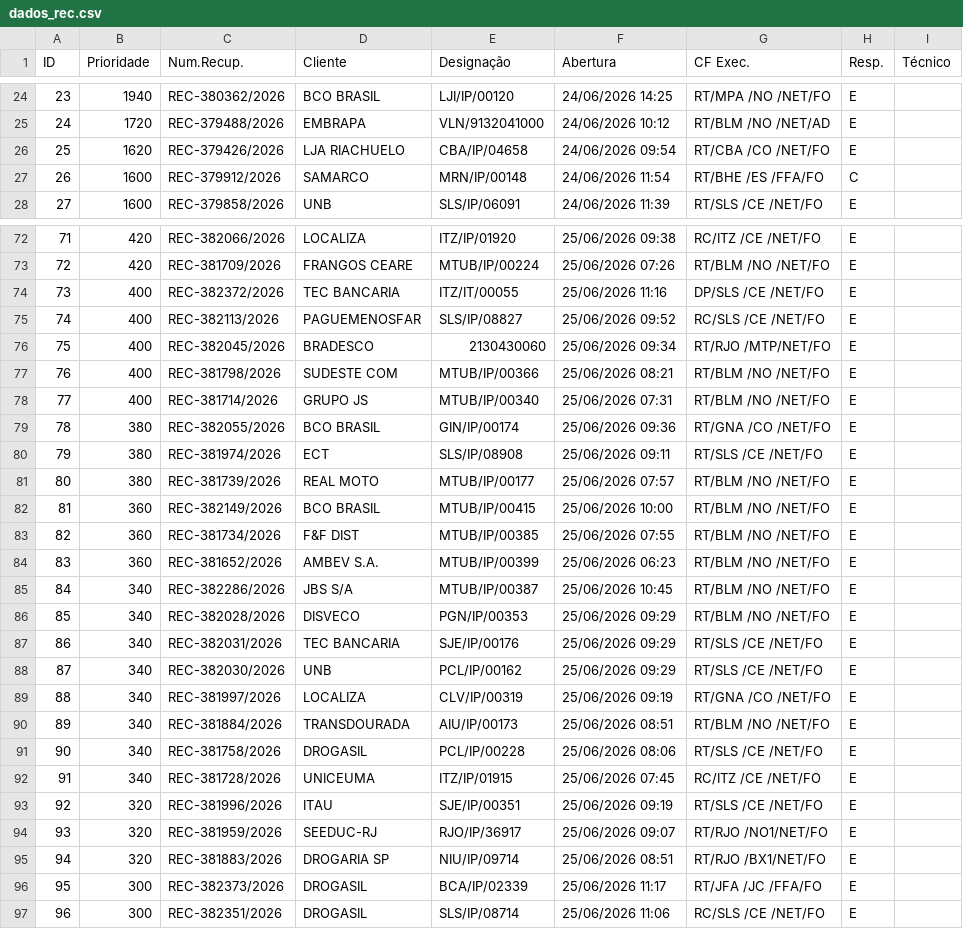
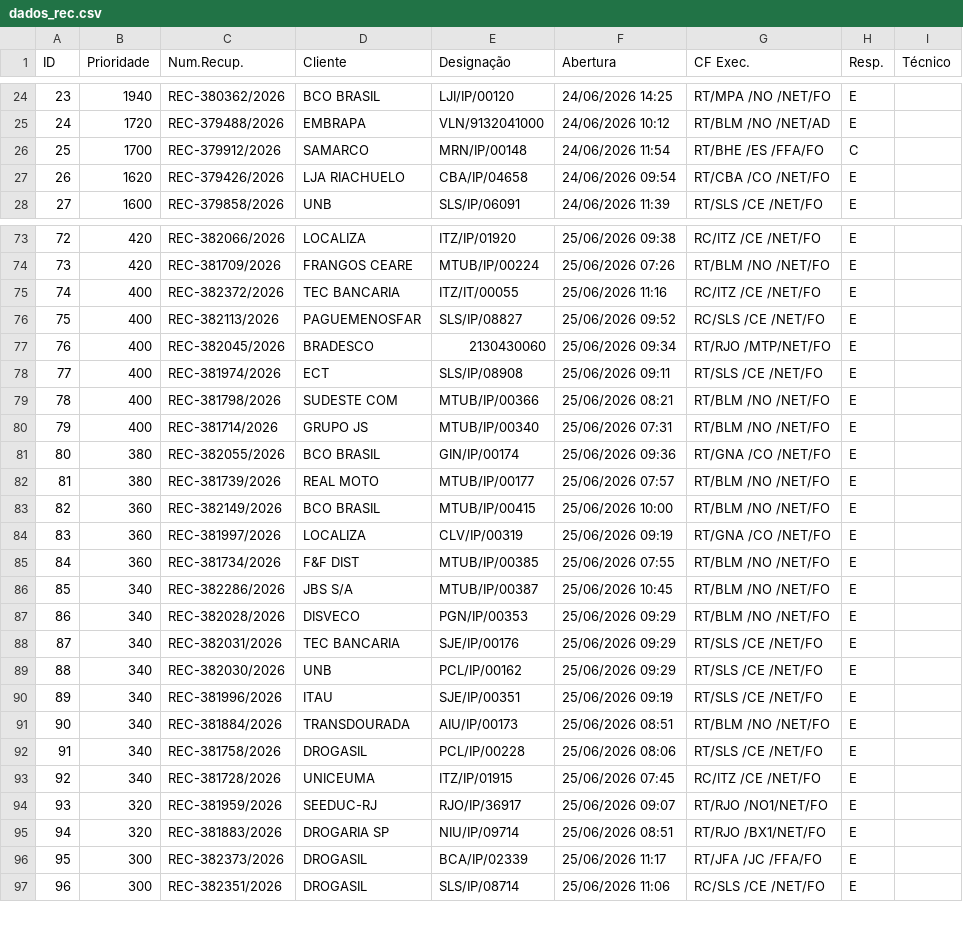
Before and after one commit to cpralonrj-pralon/embratel-sir, a CSV file: dados_rec.csv, drawn as a sheet; only a part is shown, gaps mark what is left out; removed rows and columns are numbered as before the commit, all else as after; the diff covers the shown part only; the diff names each change by its address in the sheet, - before the commit and + after, or states it on an @@ line.

```diff
--- a/dados_rec.csv
+++ b/dados_rec.csv
+row 26: 25 | 1700 | REC-379912/2026 | SAMARCO | MRN/IP/00148 | 24/06/2026 11:54 | RT/BHE /ES /FFA/FO | C
@@ column A (ID) renumbered from row 27 down @@
-row 27: 26 | 1600 | REC-379912/2026 | SAMARCO | MRN/IP/00148 | 24/06/2026 11:54 | RT/BHE /ES /FFA/FO | C
-G75 (CF Exec.): DP/SLS /CE /NET/FO
+G75 (CF Exec.): RC/ITZ /CE /NET/FO
+row 78: 77 | 400 | REC-381974/2026 | ECT | SLS/IP/08908 | 25/06/2026 09:11 | RT/SLS /CE /NET/FO | E
-row 80: 79 | 380 | REC-381974/2026 | ECT | SLS/IP/08908 | 25/06/2026 09:11 | RT/SLS /CE /NET/FO | E
+row 84: 83 | 360 | REC-381997/2026 | LOCALIZA | CLV/IP/00319 | 25/06/2026 09:19 | RT/GNA /CO /NET/FO | E
-row 84: 83 | 360 | REC-381652/2026 | AMBEV S.A. | MTUB/IP/00399 | 25/06/2026 06:23 | RT/BLM /NO /NET/FO | E
-C90 (Num.Recup.): REC-381997/2026
+C90 (Num.Recup.): REC-381996/2026
-D90 (Cliente): LOCALIZA
+D90 (Cliente): ITAU
-E90 (Designação): CLV/IP/00319
+E90 (Designação): SJE/IP/00351
-G90 (CF Exec.): RT/GNA /CO /NET/FO
+G90 (CF Exec.): RT/SLS /CE /NET/FO
-row 93: 92 | 320 | REC-381996/2026 | ITAU | SJE/IP/00351 | 25/06/2026 09:19 | RT/SLS /CE /NET/FO | E
```
Also changed, not shown: 9 added rows, 7 removed rows and 5 edited cells elsewhere in this file, dados_ral.csv, dados_ral_enriched.csv, 2 other files.
